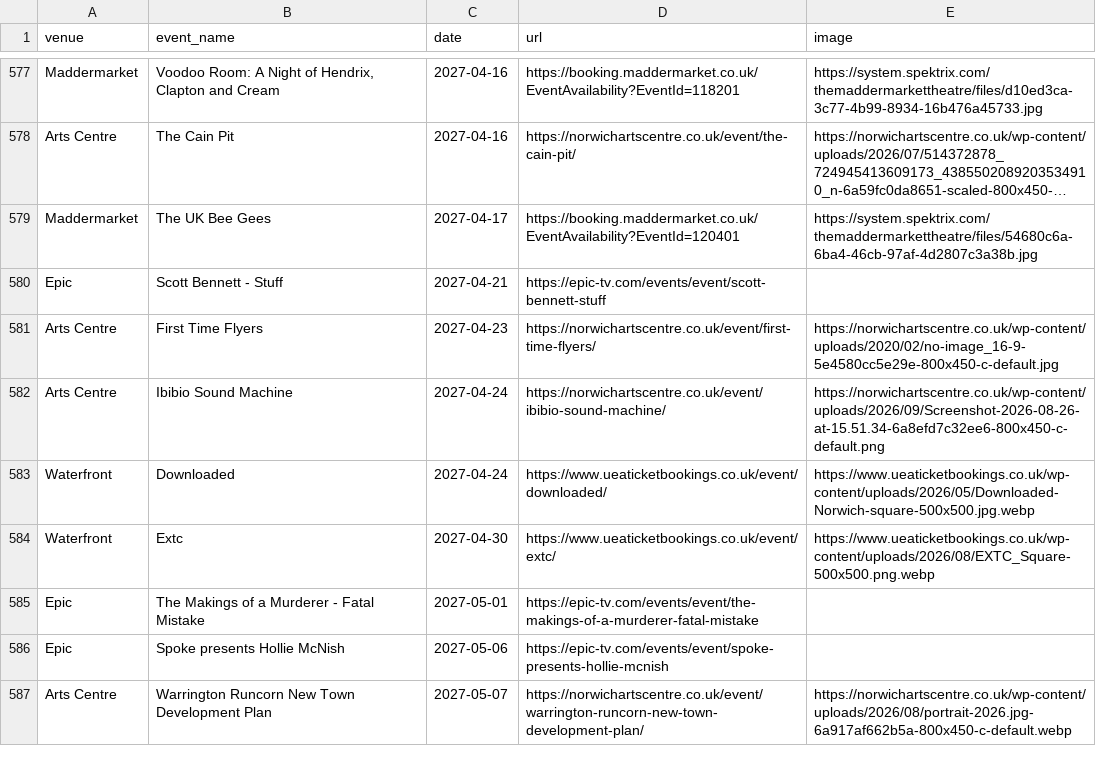
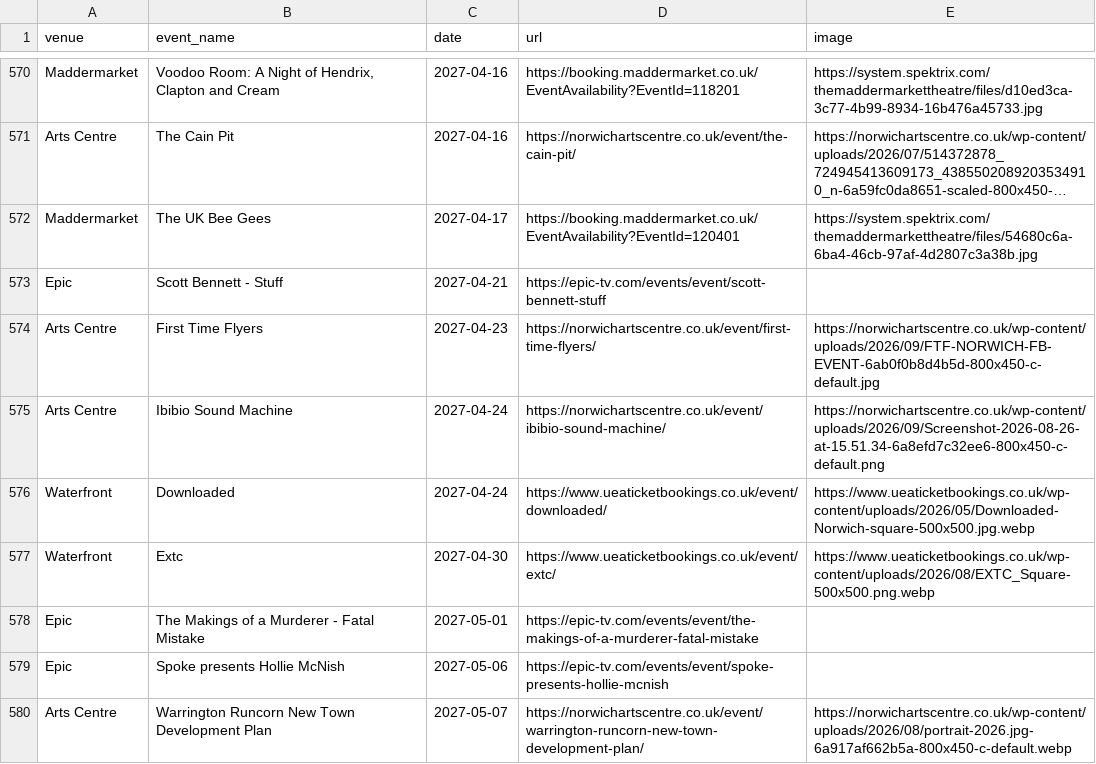
Before and after one commit to nathankjw/GigsNorwich-scraper, a CSV file: scraped_data/norwich_gigs.csv, drawn as a sheet; only a part is shown, gaps mark what is left out; long unchanged cells end in …; the diff covers the shown part only.

```diff
--- a/scraped_data/norwich_gigs.csv
+++ b/scraped_data/norwich_gigs.csv
@@ -580,3 +573,3 @@ Maddermarket,The UK Bee Gees,2027-04-17,https://booking.maddermarket.co.uk/Event
 Epic,Scott Bennett - Stuff,2027-04-21,https://epic-tv.com/events/event/scott-bennett-stuff,
-Arts Centre,First Time Flyers,2027-04-23,https://norwichartscentre.co.uk/event/first-time-flyers/,https://norwichartscentre.co.uk/wp-content/uploads/2020/02/no-image_16-9-5e4580cc5e29e-800x450-c-default.jpg
+Arts Centre,First Time Flyers,2027-04-23,https://norwichartscentre.co.uk/event/first-time-flyers/,https://norwichartscentre.co.uk/wp-content/uploads/2026/09/FTF-NORWICH-FB-EVENT-6ab0f0b8d4b5d-800x450-c-default.jpg
 Arts Centre,Ibibio Sound Machine,2027-04-24,https://norwichartscentre.co.uk/event/ibibio-sound-machine/,https://norwichartscentre.co.uk/wp-content/uploads/2026/09/Screenshot-2026-08-26-at-15.51.34-6a8efd7c32ee6-800x450-c-default.png
```
Also changed, not shown: 6 added rows, 10 removed rows, 1 moved row and 2 edited cells elsewhere in this file, scraped_data/norwich_gigs_flat.csv, 1 other file.
